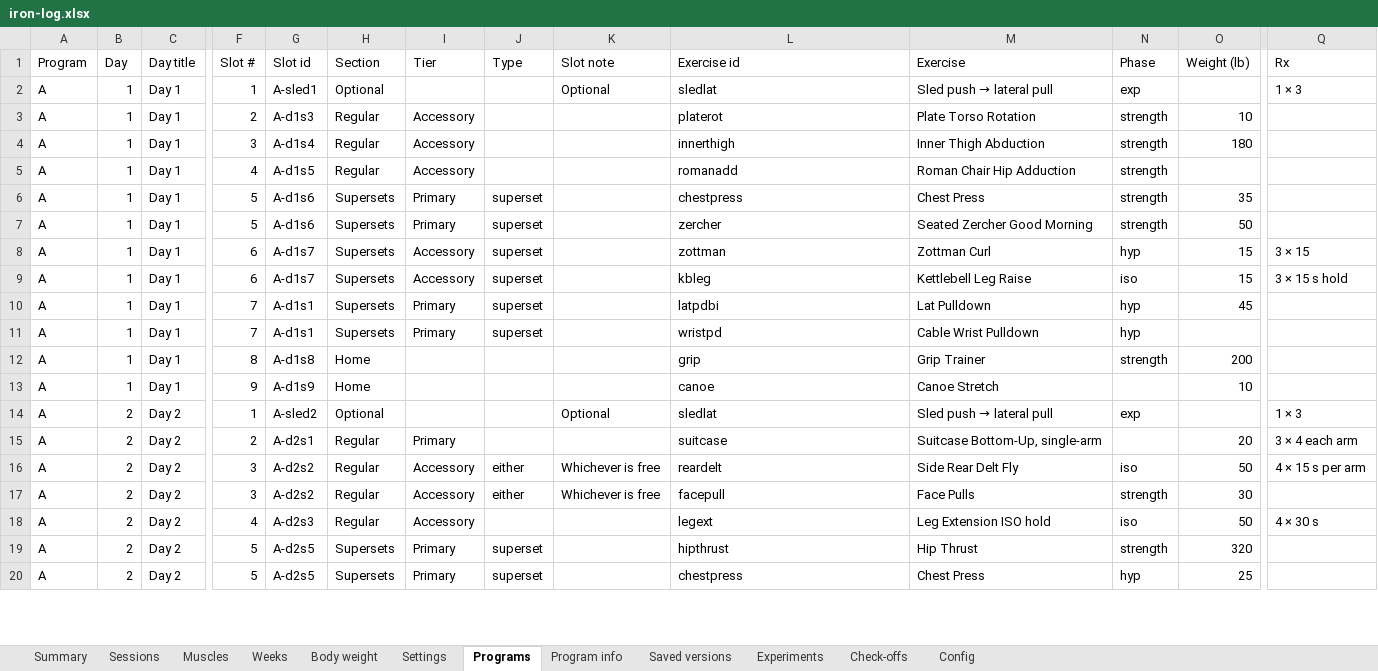
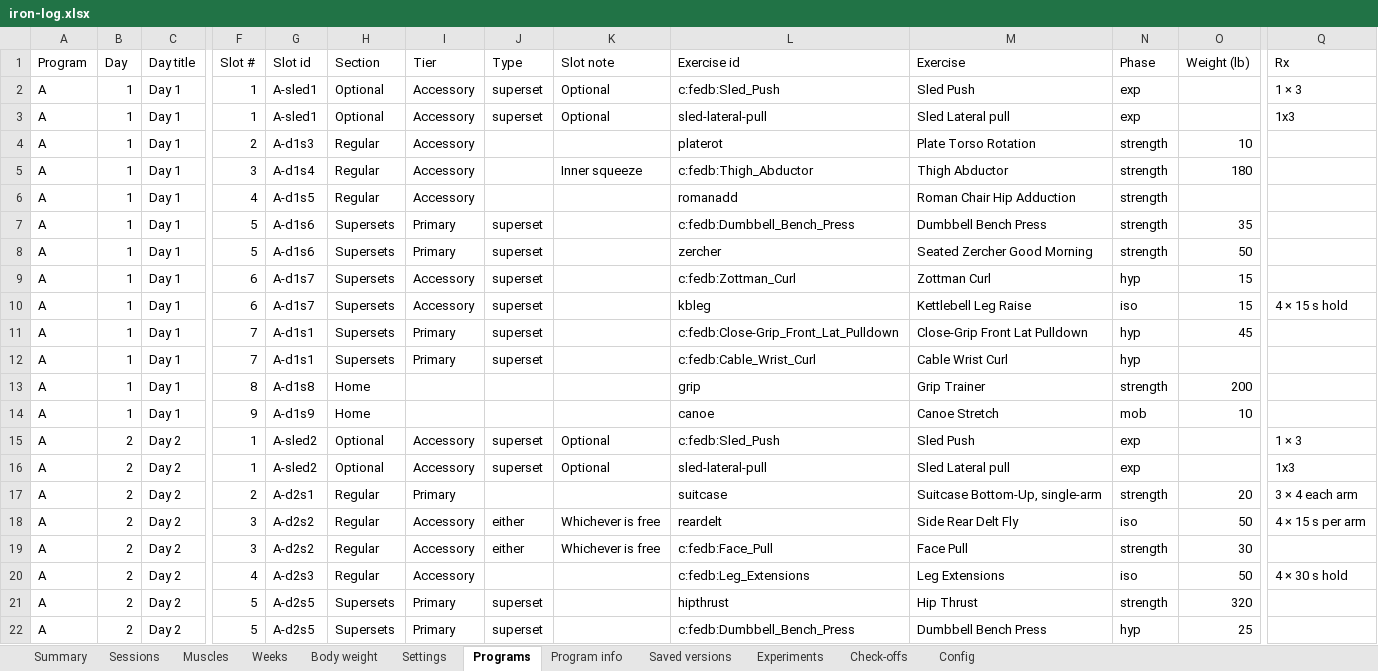
Before and after one commit to jacgit18/iron-log, an Excel workbook: iron-log.xlsx, sheet Programs, drawn as a sheet; only a part is shown, gaps mark what is left out; values as stored, in another font and other column widths than the file's, no borders; addresses are those after the commit; rows hold the shown columns only; the diff covers the shown part only; the diff names each change by its address in the sheet, - before the commit and + after, or states it on an @@ line.

```diff
--- a/iron-log.xlsx (sheet Programs)
+++ b/iron-log.xlsx (sheet Programs)
-I2 (Tier): (empty)
+I2 (Tier): Accessory
-J2 (Type): (empty)
+J2 (Type): superset
-L2 (Exercise id): sledlat
+L2 (Exercise id): c:fedb:Sled_Push
@@ M2 (Exercise): Sled push → lateral pull → Sled Push @@
+row 3: A | 1 | Day 1 | 1 | A-sled1 | Optional | Accessory | superset | Optional | sled-lateral-pull | Sled Lateral pull | exp |  | 1x3
-K5 (Slot note): (empty)
+K5 (Slot note): Inner squeeze
-L5 (Exercise id): innerthigh
+L5 (Exercise id): c:fedb:Thigh_Abductor
-M5 (Exercise): Inner Thigh Abduction
+M5 (Exercise): Thigh Abductor
-L7 (Exercise id): chestpress
+L7 (Exercise id): c:fedb:Dumbbell_Bench_Press
-M7 (Exercise): Chest Press
+M7 (Exercise): Dumbbell Bench Press
-L9 (Exercise id): zottman
+L9 (Exercise id): c:fedb:Zottman_Curl
-Q9 (Rx): 3 × 15
+Q9 (Rx): (empty)
-Q10 (Rx): 3 × 15 s hold
+Q10 (Rx): 4 × 15 s hold
-L11 (Exercise id): latpdbi
+L11 (Exercise id): c:fedb:Close-Grip_Front_Lat_Pulldown
-M11 (Exercise): Lat Pulldown
+M11 (Exercise): Close-Grip Front Lat Pulldown
-L12 (Exercise id): wristpd
+L12 (Exercise id): c:fedb:Cable_Wrist_Curl
-M12 (Exercise): Cable Wrist Pulldown
+M12 (Exercise): Cable Wrist Curl
-N14 (Phase): (empty)
+N14 (Phase): mob
-I15 (Tier): (empty)
+I15 (Tier): Accessory
-J15 (Type): (empty)
+J15 (Type): superset
-L15 (Exercise id): sledlat
+L15 (Exercise id): c:fedb:Sled_Push
@@ M15 (Exercise): Sled push → lateral pull → Sled Push @@
+row 16: A | 2 | Day 2 | 1 | A-sled2 | Optional | Accessory | superset | Optional | sled-lateral-pull | Sled Lateral pull | exp |  | 1x3
-N17 (Phase): (empty)
+N17 (Phase): strength
-L19 (Exercise id): facepull
+L19 (Exercise id): c:fedb:Face_Pull
-M19 (Exercise): Face Pulls
+M19 (Exercise): Face Pull
-L20 (Exercise id): legext
+L20 (Exercise id): c:fedb:Leg_Extensions
-M20 (Exercise): Leg Extension ISO hold
+M20 (Exercise): Leg Extensions
-Q20 (Rx): 4 × 30 s
+Q20 (Rx): 4 × 30 s hold
-L22 (Exercise id): chestpress
+L22 (Exercise id): c:fedb:Dumbbell_Bench_Press
-M22 (Exercise): Chest Press
+M22 (Exercise): Dumbbell Bench Press
```
Also changed, not shown: 4 added rows and 198 edited cells elsewhere in this sheet, sheet Sessions, sheet Muscles, sheet Summary, sheet Check-offs, sheet Weeks, sheet Settings, 1 more sheet, 1 other file.
